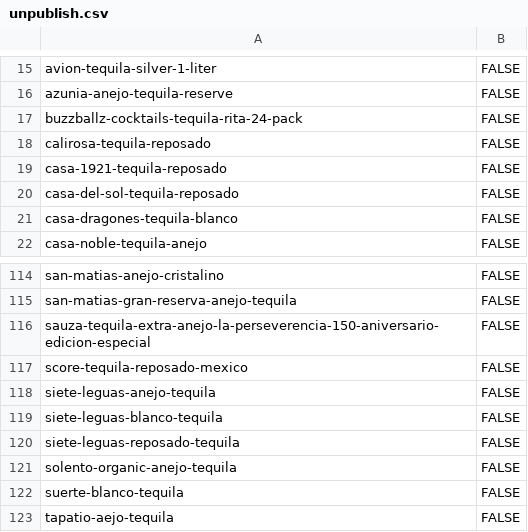
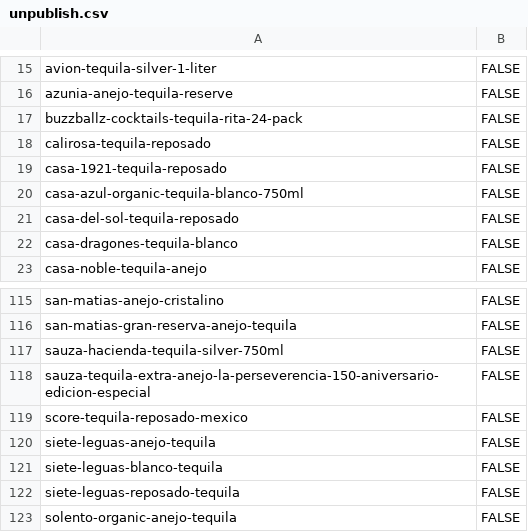
Before and after one commit to Njawnson/tequila-shopify-sync, a CSV file: output/unpublish.csv, drawn as a sheet; only a part is shown, gaps mark what is left out; the shorter side is filled out with more unchanged rows; the diff names each change by its address in the sheet, - before the commit and + after, or states it on an @@ line.

```diff
--- a/output/unpublish.csv
+++ b/output/unpublish.csv
+row 20: casa-azul-organic-tequila-blanco-750ml | FALSE
+row 117: sauza-hacienda-tequila-silver-750ml | FALSE
```
Also changed, not shown: output/matrixify_update.csv.
